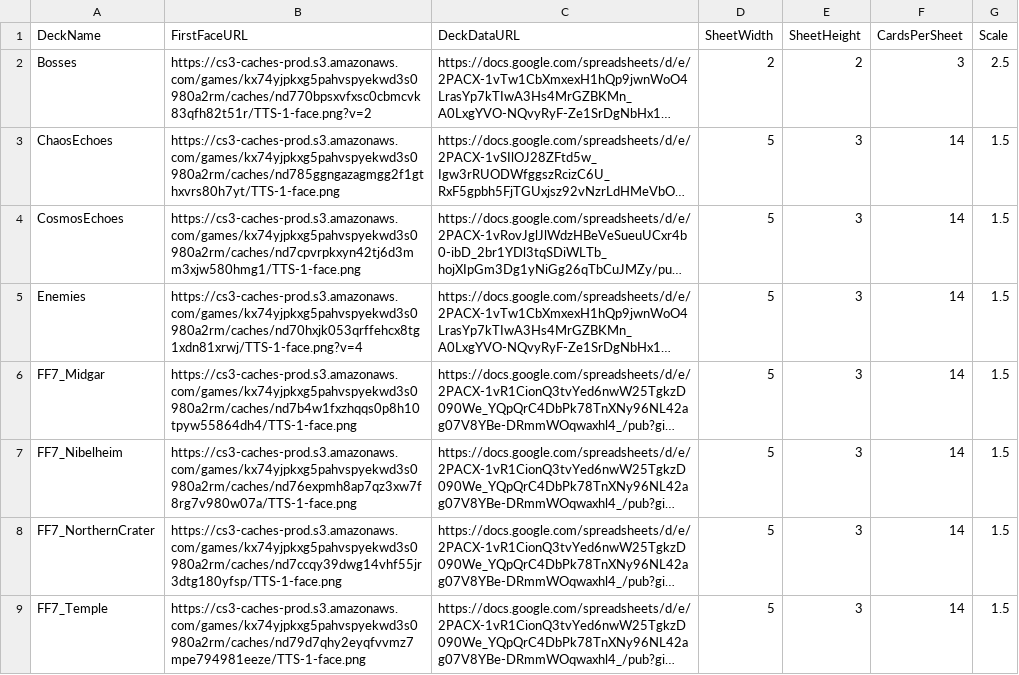
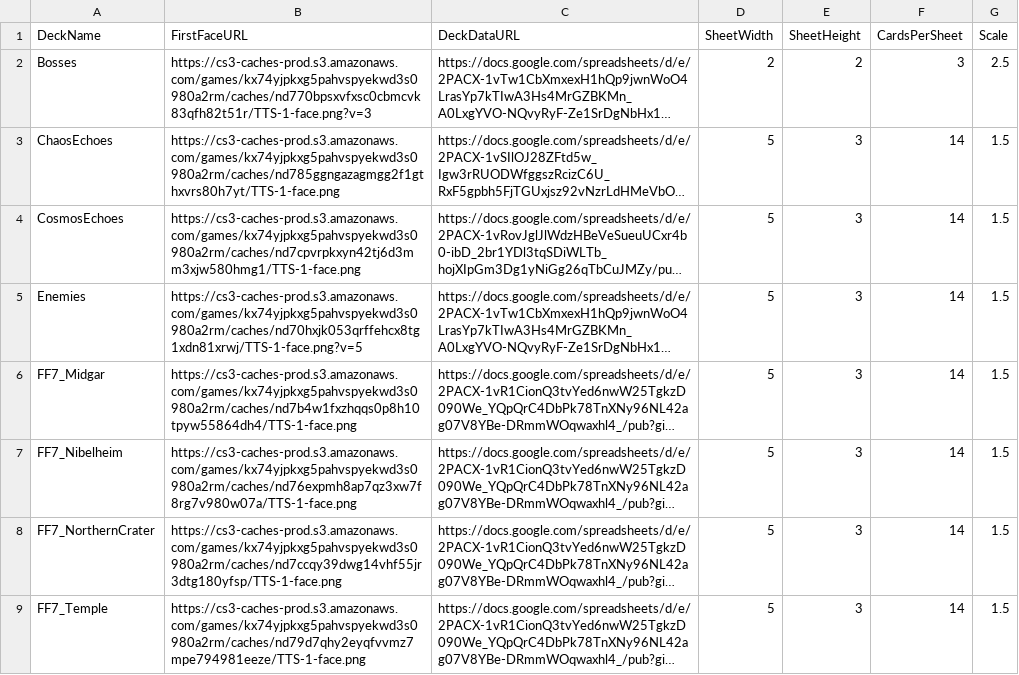
Before and after one commit to thbianco/FF-Card-Game, a CSV file: Decks - Decks_Import(5).csv, drawn as a sheet; only a part is shown; long unchanged cells end in …; the diff covers the shown part only; the diff names each change by its address in the sheet, - before the commit and + after, or states it on an @@ line.

Commit message:
Update CSV file with new deck entries and URLs

```diff
--- a/Decks - Decks_Import(5).csv
+++ b/Decks - Decks_Import(5).csv
-B2 (FirstFaceURL): https://cs3-caches-prod.s3.amazonaws.com/games/kx74yjpkxg5pahvspyekwd3s0980a2rm/caches/nd770bpsxvfxsc0cbmcvk83qfh82t51r/TTS-1-face.png?v=2
+B2 (FirstFaceURL): https://cs3-caches-prod.s3.amazonaws.com/games/kx74yjpkxg5pahvspyekwd3s0980a2rm/caches/nd770bpsxvfxsc0cbmcvk83qfh82t51r/TTS-1-face.png?v=3
-B5 (FirstFaceURL): https://cs3-caches-prod.s3.amazonaws.com/games/kx74yjpkxg5pahvspyekwd3s0980a2rm/caches/nd70hxjk053qrffehcx8tg1xdn81xrwj/TTS-1-face.png?v=4
+B5 (FirstFaceURL): https://cs3-caches-prod.s3.amazonaws.com/games/kx74yjpkxg5pahvspyekwd3s0980a2rm/caches/nd70hxjk053qrffehcx8tg1xdn81xrwj/TTS-1-face.png?v=5
```
Also changed, not shown: 4 edited cells elsewhere in this file.
